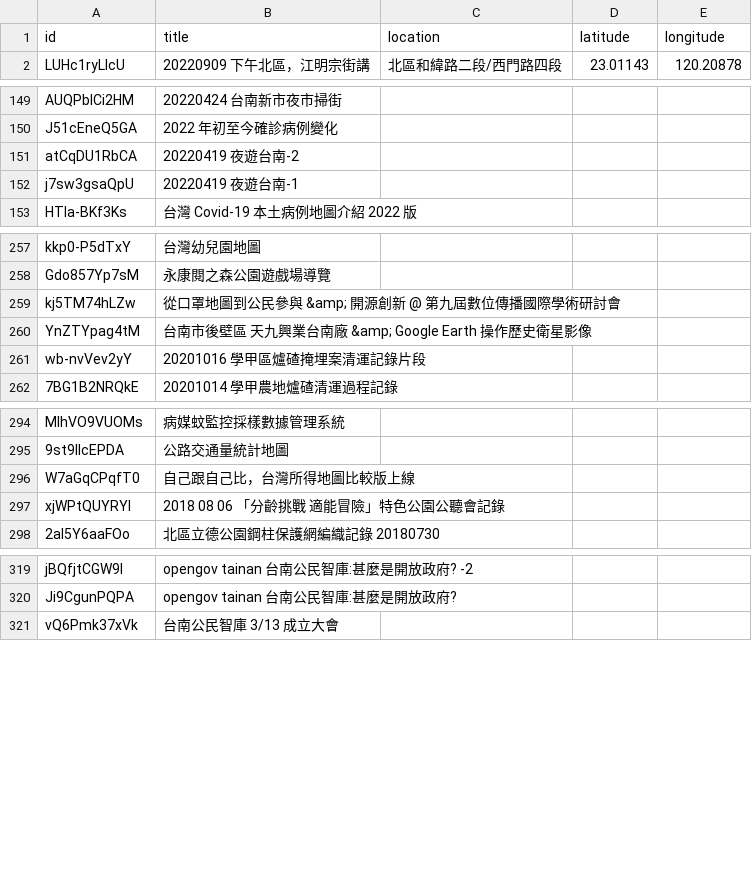
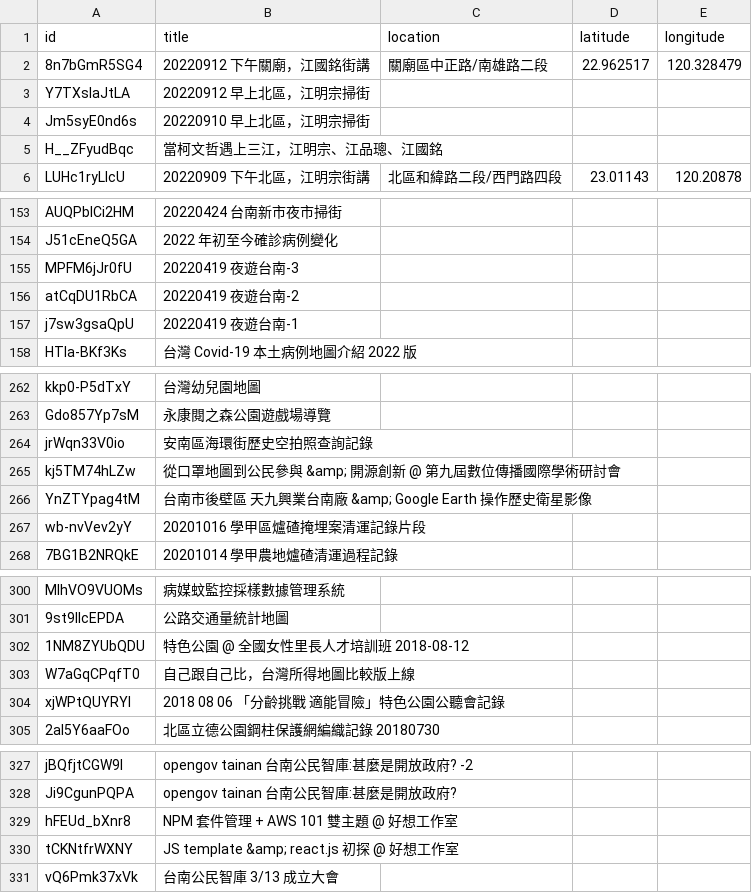
Before and after one commit to kiang/tainan.olc.tw, a CSV file: docs/json/youtube/list.csv, drawn as a sheet; only a part is shown, gaps mark what is left out; the diff covers the shown part only.

```diff
--- a/docs/json/youtube/list.csv
+++ b/docs/json/youtube/list.csv
@@ -1,2 +1,6 @@
 id,title,location,latitude,longitude
+8n7bGmR5SG4,20220912 下午關廟，江國銘街講,關廟區中正路/南雄路二段,22.962517,120.328479
+Y7TXsIaJtLA,20220912 早上北區，江明宗掃街,,,
+Jm5syE0nd6s,20220910 早上北區，江明宗掃街,,,
+H__ZFyudBqc,當柯文哲遇上三江，江明宗、江品璁、江國銘,,,
 LUHc1ryLlcU,20220909 下午北區，江明宗街講,北區和緯路二段/西門路四段,23.01143,120.20878
@@ -150,2 +154,3 @@ AUQPbICi2HM,20220424 台南新市夜市掃街,,,
 J51cEneQ5GA,2022 年初至今確診病例變化,,,
+MPFM6jJr0fU,20220419 夜遊台南-3,,,
 atCqDU1RbCA,20220419 夜遊台南-2,,,
@@ -258,2 +263,3 @@ kkp0-P5dTxY,台灣幼兒園地圖,,,
 Gdo857Yp7sM,永康閱之森公園遊戲場導覽,,,
+jrWqn33V0io,安南區海環街歷史空拍照查詢記錄,,,
 kj5TM74hLZw,從口罩地圖到公民參與 &amp; 開源創新 @ 第九屆數位傳播國際學術研討會,,,
@@ -295,2 +301,3 @@ MlhVO9VUOMs,病媒蚊監控採樣數據管理系統,,,
 9st9lIcEPDA,公路交通量統計地圖,,,
+1NM8ZYUbQDU,特色公園 @ 全國女性里長人才培訓班 2018-08-12,,,
 W7aGqCPqfT0,自己跟自己比，台灣所得地圖比較版上線,,,
@@ -320,2 +328,4 @@ jBQfjtCGW9I,opengov tainan 台南公民智庫:甚麼是開放政府? -2,,,
 Ji9CgunPQPA,opengov tainan 台南公民智庫:甚麼是開放政府?,,,
+hFEUd_bXnr8,NPM 套件管理 + AWS 101 雙主題 @ 好想工作室,,,
+tCKNtfrWXNY,JS template &amp; react.js 初探 @ 好想工作室,,,
 vQ6Pmk37xVk,台南公民智庫 3/13 成立大會,,,
```
Also changed, not shown: 1 added row elsewhere in this file, 14 other files.
